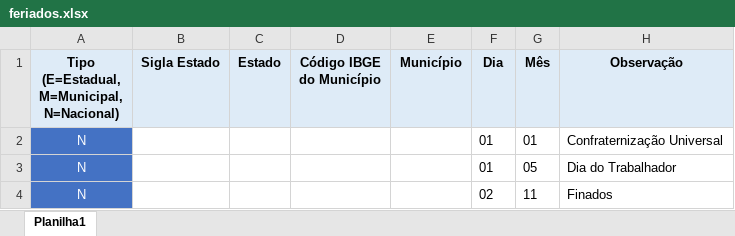
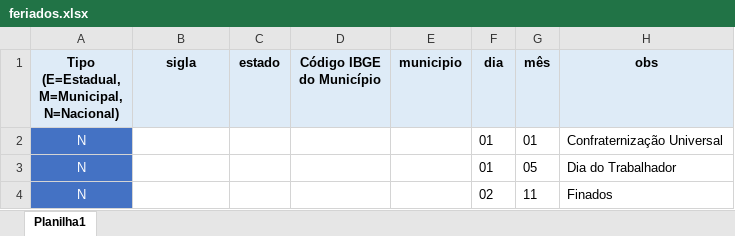
Before and after one commit to denismsb11/create_table_holidays_brazil, an Excel workbook: feriados.xlsx, sheet Planilha1, drawn as a sheet; only a part is shown; values as stored, in another font and other column widths than the file's, no borders; charts and pictures not drawn; the diff names each change by its address in the sheet, - before the commit and + after, or states it on an @@ line.

```diff
--- a/feriados.xlsx (sheet Planilha1)
+++ b/feriados.xlsx (sheet Planilha1)
-B1: Sigla Estado
+B1: sigla
-C1: Estado
+C1: estado
-E1: Município
+E1: municipio
-F1: Dia
+F1: dia
-G1: Mês
+G1: mês
-H1: Observação
+H1: obs
```
Also changed, not shown: charts or pictures, 2 other files.
